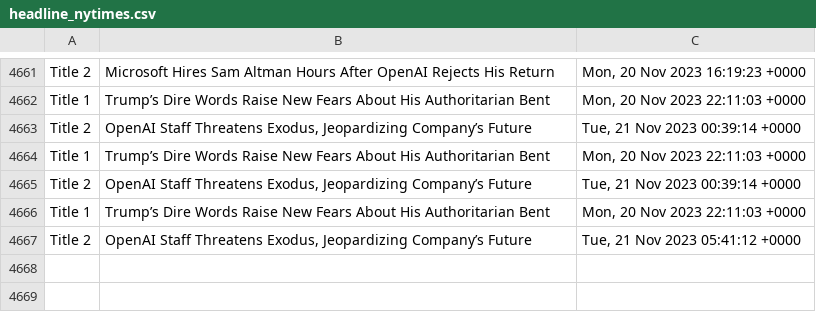
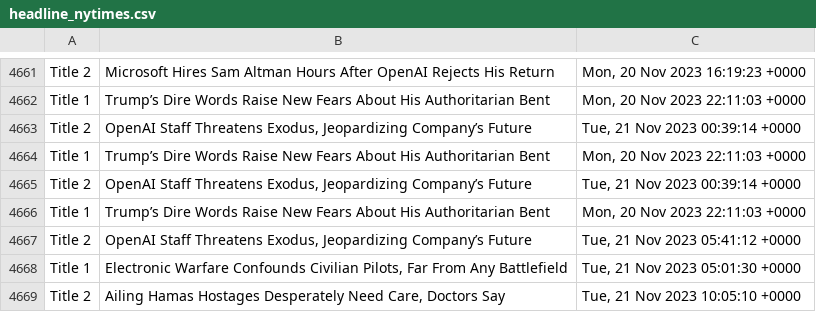
Before and after one commit to drishyatm/news_scrape, a CSV file: headline_nytimes.csv, drawn as a sheet; only a part is shown, gaps mark what is left out; the diff names each change by its address in the sheet, - before the commit and + after, or states it on an @@ line.

Commit message:
Update CSV

```diff
--- a/headline_nytimes.csv
+++ b/headline_nytimes.csv
+row 4668: Title 1 | Electronic Warfare Confounds Civilian Pilots, Far From Any Battlefield | Tue, 21 Nov 2023 05:01:30 +0000
+row 4669: Title 2 | Ailing Hamas Hostages Desperately Need Care, Doctors Say | Tue, 21 Nov 2023 10:05:10 +0000
```
